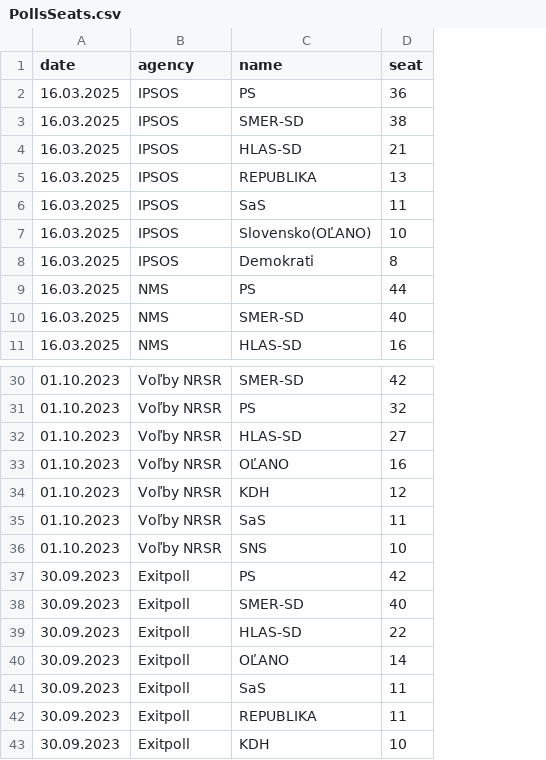
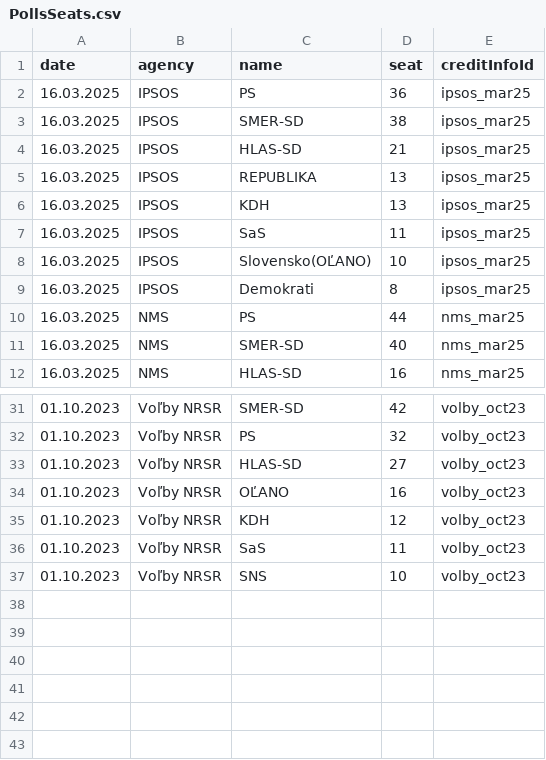
Before and after one commit to MartinHBA/politicalparties, a CSV file: PollsSeats.csv, drawn as a sheet; only a part is shown, gaps mark what is left out; removed rows and columns are numbered as before the commit, all else as after; the diff names each change by its address in the sheet, - before the commit and + after, or states it on an @@ line.

Commit message:
feat/CreditInfo

```diff
--- a/PollsSeats.csv
+++ b/PollsSeats.csv
+column E (creditInfoId), rows 2-5: all ipsos_mar25; rows 7-12: ipsos_mar25 | ipsos_mar25 | ipsos_mar25 | nms_mar25 | nms_mar25 | nms_mar25; rows 31-37: all volby_oct23
+row 6: 16.03.2025 | IPSOS | KDH | 13 | ipsos_mar25
-row 37: 30.09.2023 | Exitpoll | PS | 42
-row 38: 30.09.2023 | Exitpoll | SMER-SD | 40
-row 39: 30.09.2023 | Exitpoll | HLAS-SD | 22
-row 40: 30.09.2023 | Exitpoll | OĽANO | 14
-row 41: 30.09.2023 | Exitpoll | SaS | 11
-row 42: 30.09.2023 | Exitpoll | REPUBLIKA | 11
-row 43: 30.09.2023 | Exitpoll | KDH | 10
```
Also changed, not shown: 3 other files.
